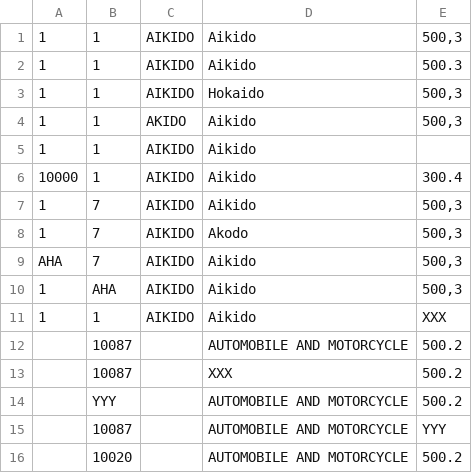
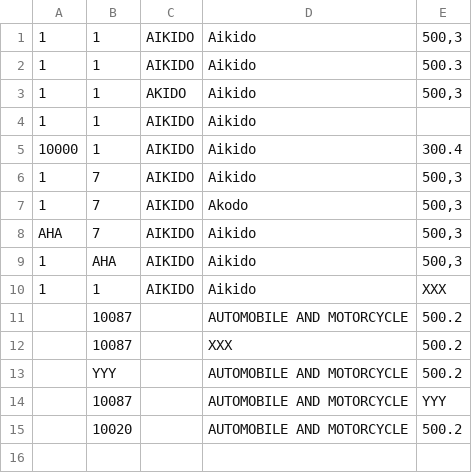
Before and after one commit to TIS2021-FMFI/zaujem-o-sport, a CSV file: backend/csv_parsers/funding.csv, drawn as a sheet.

Commit message:
fixed frontend issue on upload data

```diff
--- a/backend/csv_parsers/funding.csv
+++ b/backend/csv_parsers/funding.csv
@@ -2,3 +2,2 @@
 1,1,AIKIDO,Aikido,500.3
-1,1,AIKIDO,Hokaido,"500,3"
 1,1,AKIDO,Aikido,"500,3"
```
Also changed, not shown: 2 other files.
